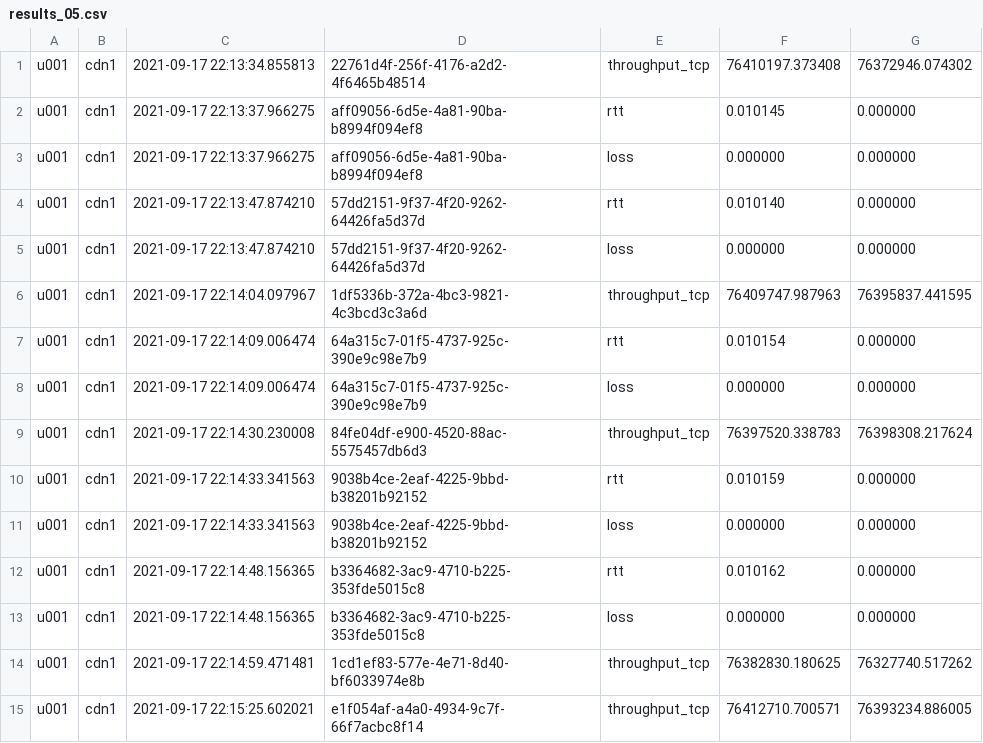
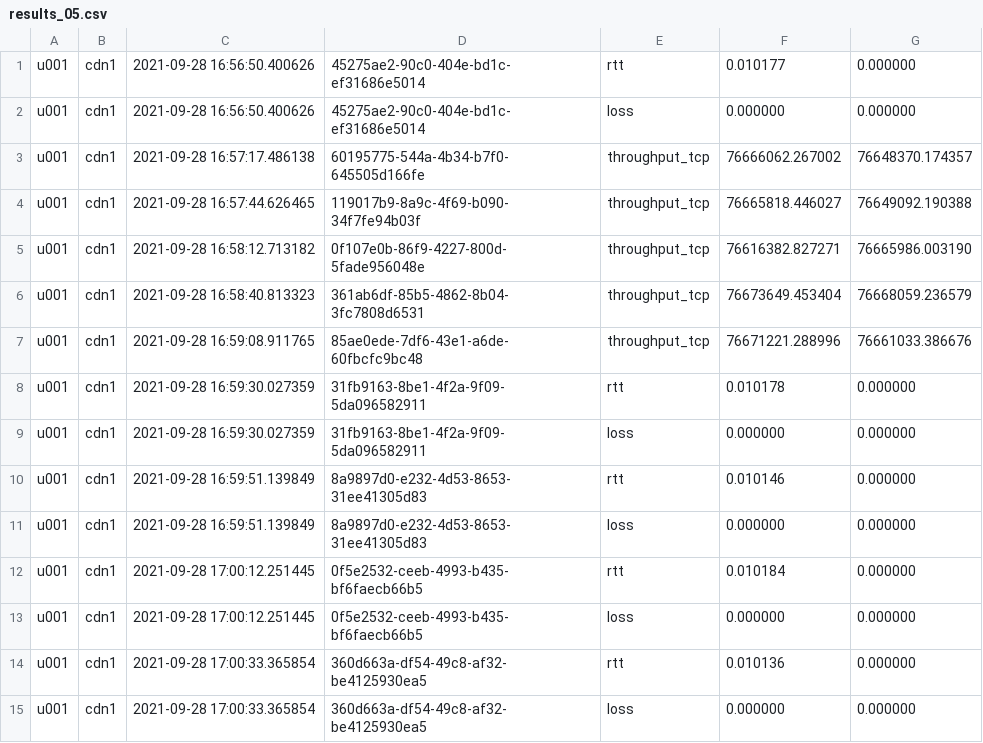
Before and after one commit to WellingtonEspindula/INFOCOM2018, a CSV file: first-step/rtt-tp-experiments/results/scheduler-results/results_05.csv, drawn as a sheet.

```diff
--- a/first-step/rtt-tp-experiments/results/scheduler-results/results_05.csv
+++ b/first-step/rtt-tp-experiments/results/scheduler-results/results_05.csv
@@ -1,15 +1,15 @@
-u001;cdn1;2021-09-17 22:13:34.855813;22761d4f-256f-4176-a2d2-4f6465b48514;throughput_tcp;76410197.373408;76372946.074302
-u001;cdn1;2021-09-17 22:13:37.966275;aff09056-6d5e-4a81-90ba-b8994f094ef8;rtt;0.010145;0.000000
-u001;cdn1;2021-09-17 22:13:37.966275;aff09056-6d5e-4a81-90ba-b8994f094ef8;loss;0.000000;0.000000
-u001;cdn1;2021-09-17 22:13:47.874210;57dd2151-9f37-4f20-9262-64426fa5d37d;rtt;0.010140;0.000000
-u001;cdn1;2021-09-17 22:13:47.874210;57dd2151-9f37-4f20-9262-64426fa5d37d;loss;0.000000;0.000000
-u001;cdn1;2021-09-17 22:14:04.097967;1df5336b-372a-4bc3-9821-4c3bcd3c3a6d;throughput_tcp;76409747.987963;76395837.441595
-u001;cdn1;2021-09-17 22:14:09.006474;64a315c7-01f5-4737-925c-390e9c98e7b9;rtt;0.010154;0.000000
-u001;cdn1;2021-09-17 22:14:09.006474;64a315c7-01f5-4737-925c-390e9c98e7b9;loss;0.000000;0.000000
-u001;cdn1;2021-09-17 22:14:30.230008;84fe04df-e900-4520-88ac-5575457db6d3;throughput_tcp;76397520.338783;76398308.217624
-u001;cdn1;2021-09-17 22:14:33.341563;9038b4ce-2eaf-4225-9bbd-b38201b92152;rtt;0.010159;0.000000
-u001;cdn1;2021-09-17 22:14:33.341563;9038b4ce-2eaf-4225-9bbd-b38201b92152;loss;0.000000;0.000000
-u001;cdn1;2021-09-17 22:14:48.156365;b3364682-3ac9-4710-b225-353fde5015c8;rtt;0.010162;0.000000
-u001;cdn1;2021-09-17 22:14:48.156365;b3364682-3ac9-4710-b225-353fde5015c8;loss;0.000000;0.000000
-u001;cdn1;2021-09-17 22:14:59.471481;1cd1ef83-577e-4e71-8d40-bf6033974e8b;throughput_tcp;76382830.180625;76327740.517262
-u001;cdn1;2021-09-17 22:15:25.602021;e1f054af-a4a0-4934-9c7f-66f7acbc8f14;throughput_tcp;76412710.700571;76393234.886005
+u001;cdn1;2021-09-28 16:56:50.400626;45275ae2-90c0-404e-bd1c-ef31686e5014;rtt;0.010177;0.000000
+u001;cdn1;2021-09-28 16:56:50.400626;45275ae2-90c0-404e-bd1c-ef31686e5014;loss;0.000000;0.000000
+u001;cdn1;2021-09-28 16:57:17.486138;60195775-544a-4b34-b7f0-645505d166fe;throughput_tcp;76666062.267002;76648370.174357
+u001;cdn1;2021-09-28 16:57:44.626465;119017b9-8a9c-4f69-b090-34f7fe94b03f;throughput_tcp;76665818.446027;76649092.190388
+u001;cdn1;2021-09-28 16:58:12.713182;0f107e0b-86f9-4227-800d-5fade956048e;throughput_tcp;76616382.827271;76665986.003190
+u001;cdn1;2021-09-28 16:58:40.813323;361ab6df-85b5-4862-8b04-3fc7808d6531;throughput_tcp;76673649.453404;76668059.236579
+u001;cdn1;2021-09-28 16:59:08.911765;85ae0ede-7df6-43e1-a6de-60fbcfc9bc48;throughput_tcp;76671221.288996;76661033.386676
+u001;cdn1;2021-09-28 16:59:30.027359;31fb9163-8be1-4f2a-9f09-5da096582911;rtt;0.010178;0.000000
+u001;cdn1;2021-09-28 16:59:30.027359;31fb9163-8be1-4f2a-9f09-5da096582911;loss;0.000000;0.000000
+u001;cdn1;2021-09-28 16:59:51.139849;8a9897d0-e232-4d53-8653-31ee41305d83;rtt;0.010146;0.000000
+u001;cdn1;2021-09-28 16:59:51.139849;8a9897d0-e232-4d53-8653-31ee41305d83;loss;0.000000;0.000000
+u001;cdn1;2021-09-28 17:00:12.251445;0f5e2532-ceeb-4993-b435-bf6faecb66b5;rtt;0.010184;0.000000
+u001;cdn1;2021-09-28 17:00:12.251445;0f5e2532-ceeb-4993-b435-bf6faecb66b5;loss;0.000000;0.000000
+u001;cdn1;2021-09-28 17:00:33.365854;360d663a-df54-49c8-af32-be4125930ea5;rtt;0.010136;0.000000
+u001;cdn1;2021-09-28 17:00:33.365854;360d663a-df54-49c8-af32-be4125930ea5;loss;0.000000;0.000000
```
Also changed, not shown: first-step/rtt-tp-experiments/results/scheduler-results/results_01.csv, first-step/rtt-tp-experiments/results/scheduler-results/results_02.csv, 39 other files.
